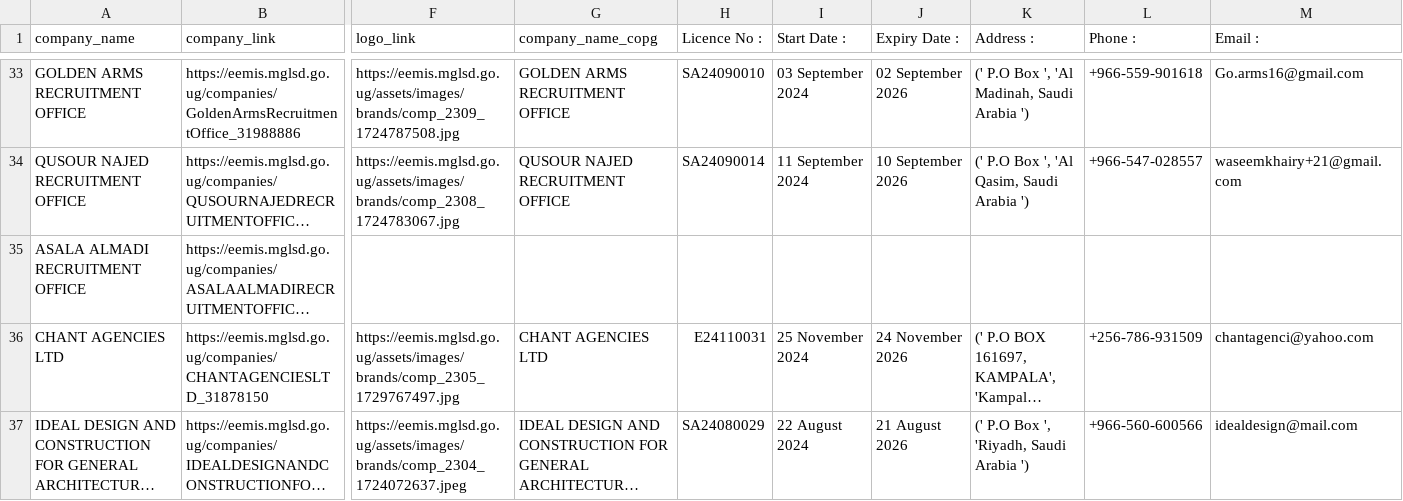
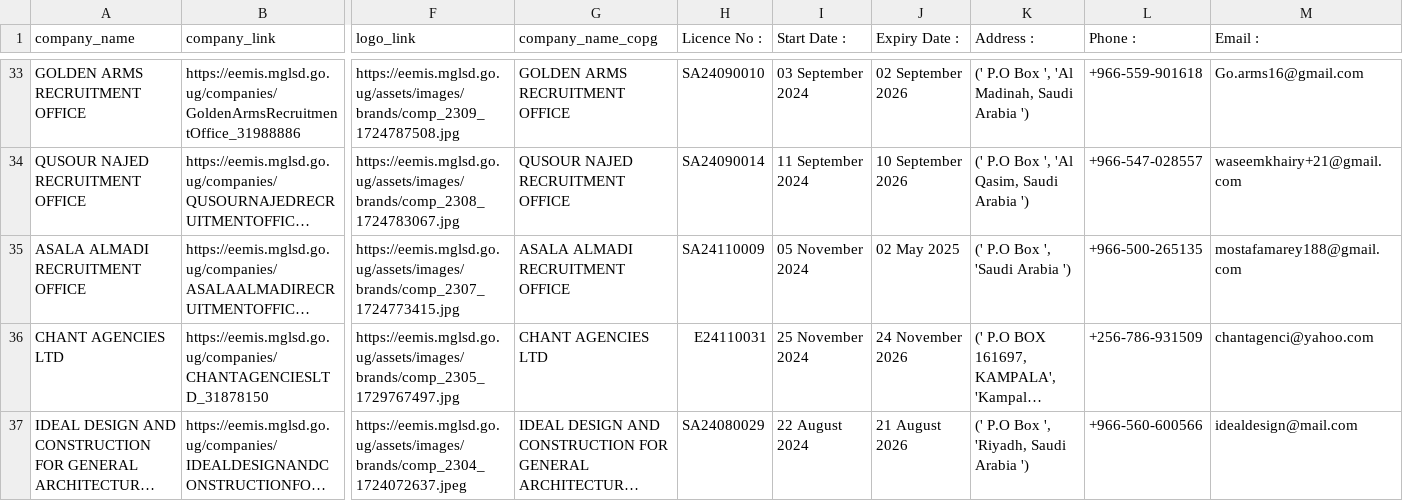
Before and after one commit to annikamcginnis/uganda-migrant-jobs-middleeast, a CSV file: companies.csv, drawn as a sheet; only a part is shown, gaps mark what is left out; long unchanged cells end in …; the diff covers the shown part only; the diff names each change by its address in the sheet, - before the commit and + after, or states it on an @@ line.

```diff
--- a/companies.csv
+++ b/companies.csv
-F35 (logo_link): (empty)
+F35 (logo_link): https://eemis.mglsd.go.ug/assets/images/brands/comp_2307_1724773415.jpg
-G35 (company_name_copg): (empty)
+G35 (company_name_copg): ASALA ALMADI RECRUITMENT OFFICE
-H35 (Licence No :): (empty)
+H35 (Licence No :): SA24110009
-I35 (Start Date :): (empty)
+I35 (Start Date :): 05 November 2024
-J35 (Expiry Date :): (empty)
+J35 (Expiry Date :): 02 May 2025
-K35 (Address :): (empty)
+K35 (Address :): (' P.O Box ', 'Saudi Arabia ')
-L35 (Phone :): (empty)
+L35 (Phone :): +966-500-265135
-M35 (Email :): (empty)
+M35 (Email :): mostafamarey188@gmail.com
```
Also changed, not shown: 1 removed row and 15 edited cells elsewhere in this file, companies_last.csv, jobs.csv, 7 other files.
